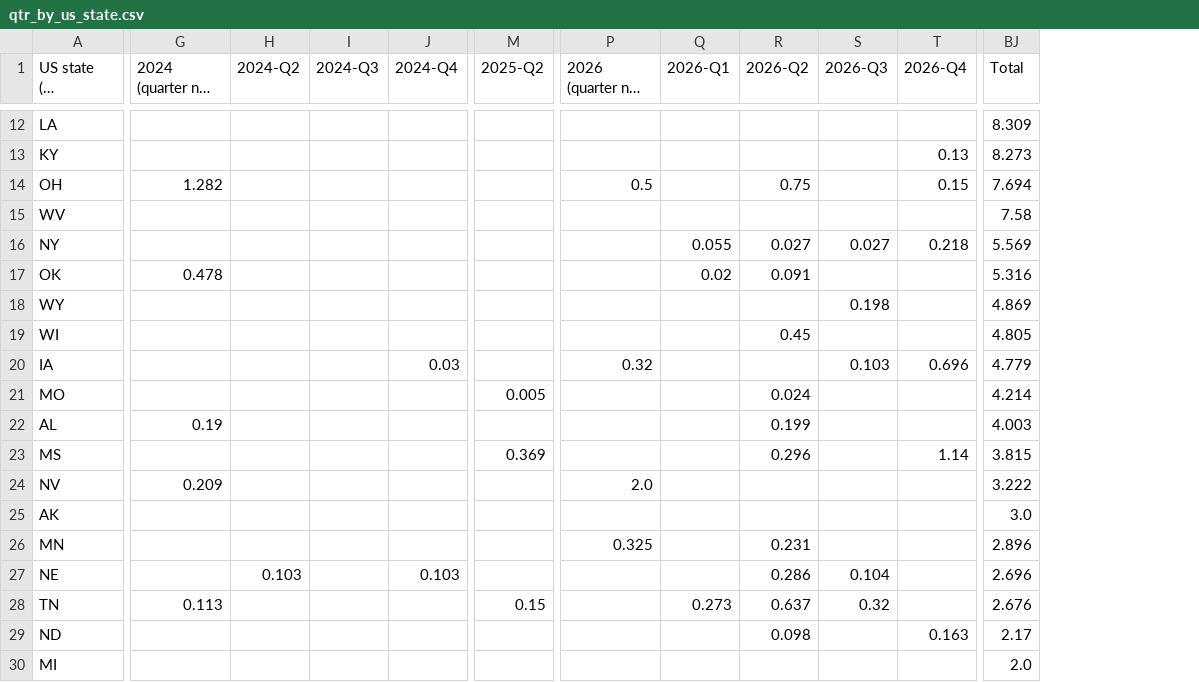
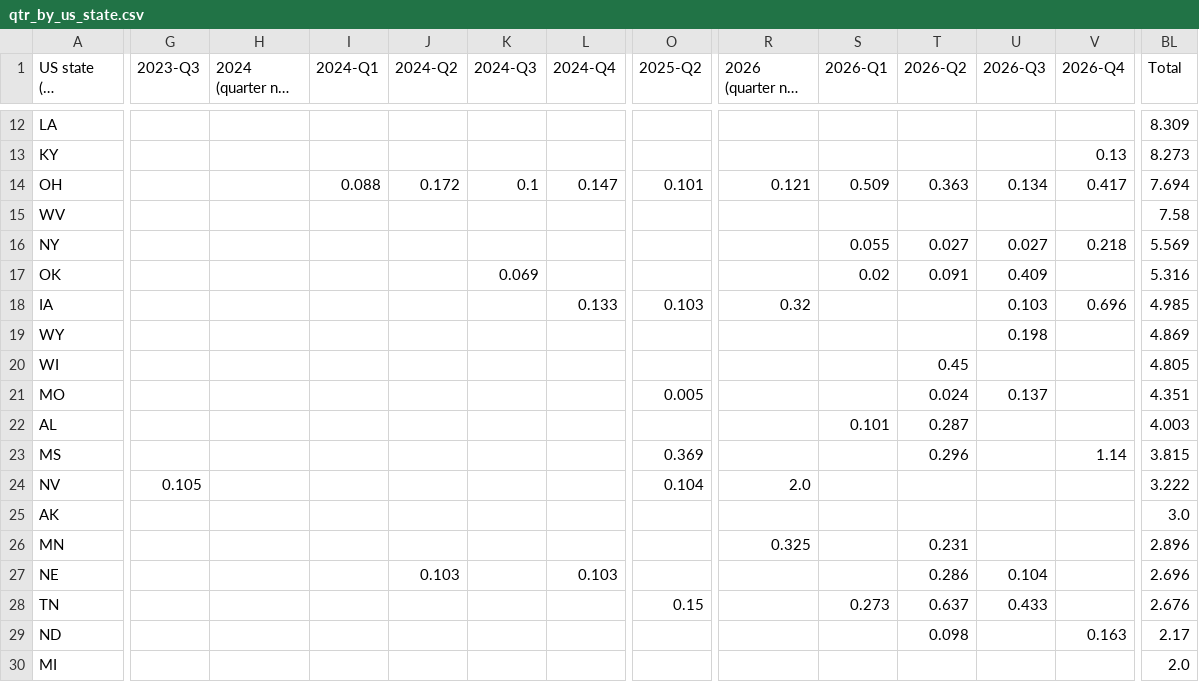
Before and after one commit to bernardhaswell/dcbuildsio, a CSV file: data/pivots/qtr_by_us_state.csv, drawn as a sheet; only a part is shown, gaps mark what is left out; long unchanged cells end in …; removed rows and columns are numbered as before the commit, all else as after; rows hold the shown columns only; the diff covers the shown part only; the diff names each change by its address in the sheet, - before the commit and + after, or states it on an @@ line.

```diff
--- a/data/pivots/qtr_by_us_state.csv
+++ b/data/pivots/qtr_by_us_state.csv
+column G (2023-Q3), row 24: 0.105
+column I (2024-Q1), row 14: 0.088
-H14 (2024 (quarter not given)): 1.282
+H14 (2024 (quarter not given)): (empty)
-J14 (2024-Q2): (empty)
+J14 (2024-Q2): 0.172
-K14 (2024-Q3): (empty)
+K14 (2024-Q3): 0.1
-L14 (2024-Q4): (empty)
+L14 (2024-Q4): 0.147
-O14 (2025-Q2): (empty)
+O14 (2025-Q2): 0.101
-R14 (2026 (quarter not given)): 0.5
+R14 (2026 (quarter not given)): 0.121
-S14 (2026-Q1): (empty)
+S14 (2026-Q1): 0.509
-T14 (2026-Q2): 0.75
+T14 (2026-Q2): 0.363
-U14 (2026-Q3): (empty)
+U14 (2026-Q3): 0.134
-V14 (2026-Q4): 0.15
+V14 (2026-Q4): 0.417
-H17 (2024 (quarter not given)): 0.478
+H17 (2024 (quarter not given)): (empty)
-K17 (2024-Q3): (empty)
+K17 (2024-Q3): 0.069
-U17 (2026-Q3): (empty)
+U17 (2026-Q3): 0.409
+row 18: IA |  |  |  |  |  | 0.133 | 0.103 | 0.32 |  |  | 0.103 | 0.696 | 4.985
-row 20: IA |  |  |  | 0.03 |  | 0.32 |  |  | 0.103 | 0.696 | 4.779
-U21 (2026-Q3): (empty)
+U21 (2026-Q3): 0.137
-BL21 (Total): 4.214
+BL21 (Total): 4.351
-H22 (2024 (quarter not given)): 0.19
+H22 (2024 (quarter not given)): (empty)
-S22 (2026-Q1): (empty)
+S22 (2026-Q1): 0.101
-T22 (2026-Q2): 0.199
+T22 (2026-Q2): 0.287
-H24 (2024 (quarter not given)): 0.209
+H24 (2024 (quarter not given)): (empty)
-O24 (2025-Q2): (empty)
+O24 (2025-Q2): 0.104
-H28 (2024 (quarter not given)): 0.113
+H28 (2024 (quarter not given)): (empty)
-U28 (2026-Q3): 0.32
+U28 (2026-Q3): 0.433
```
Also changed, not shown: 1 added row, 1 removed row and 63 edited cells elsewhere in this file, data/pivots/qtr_by_chip_vendor.csv, data/pivots/qtr_by_developer.csv, 21 other files.
